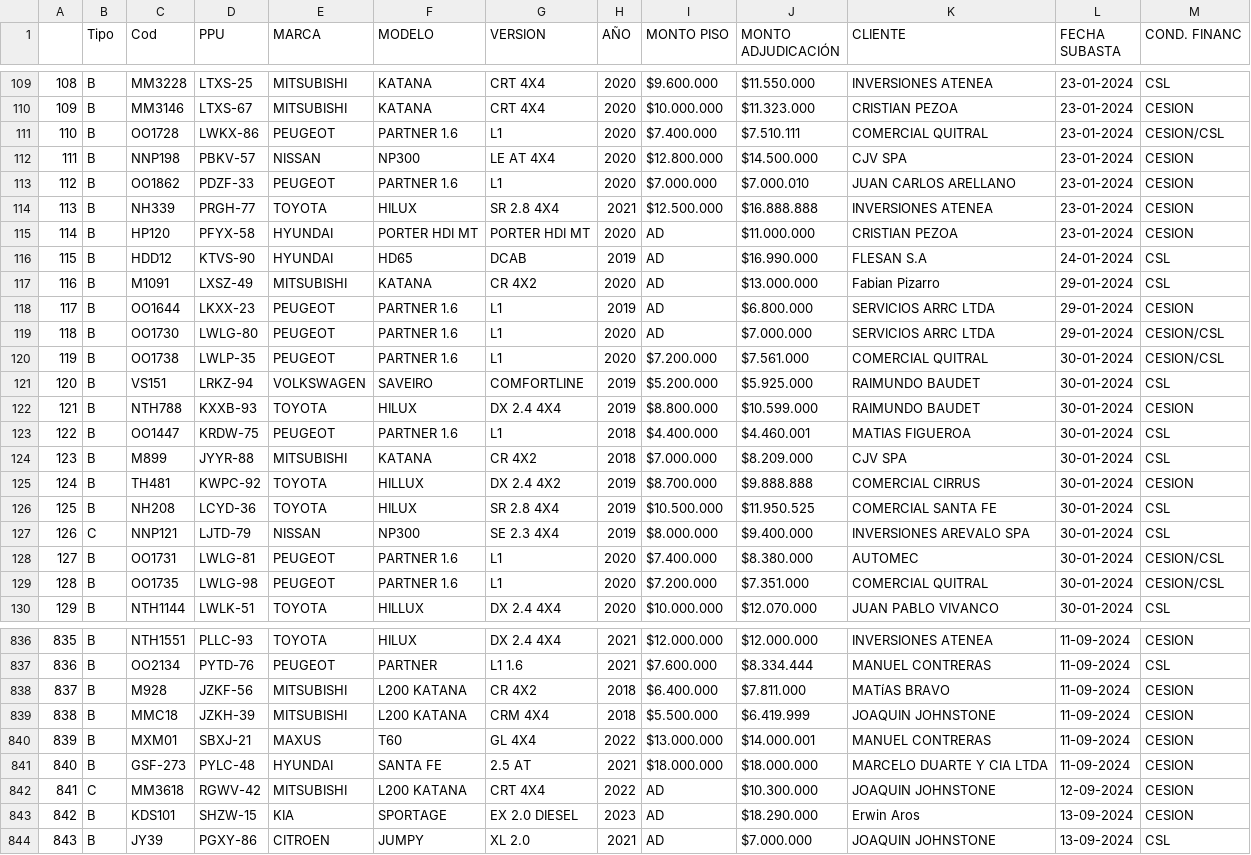
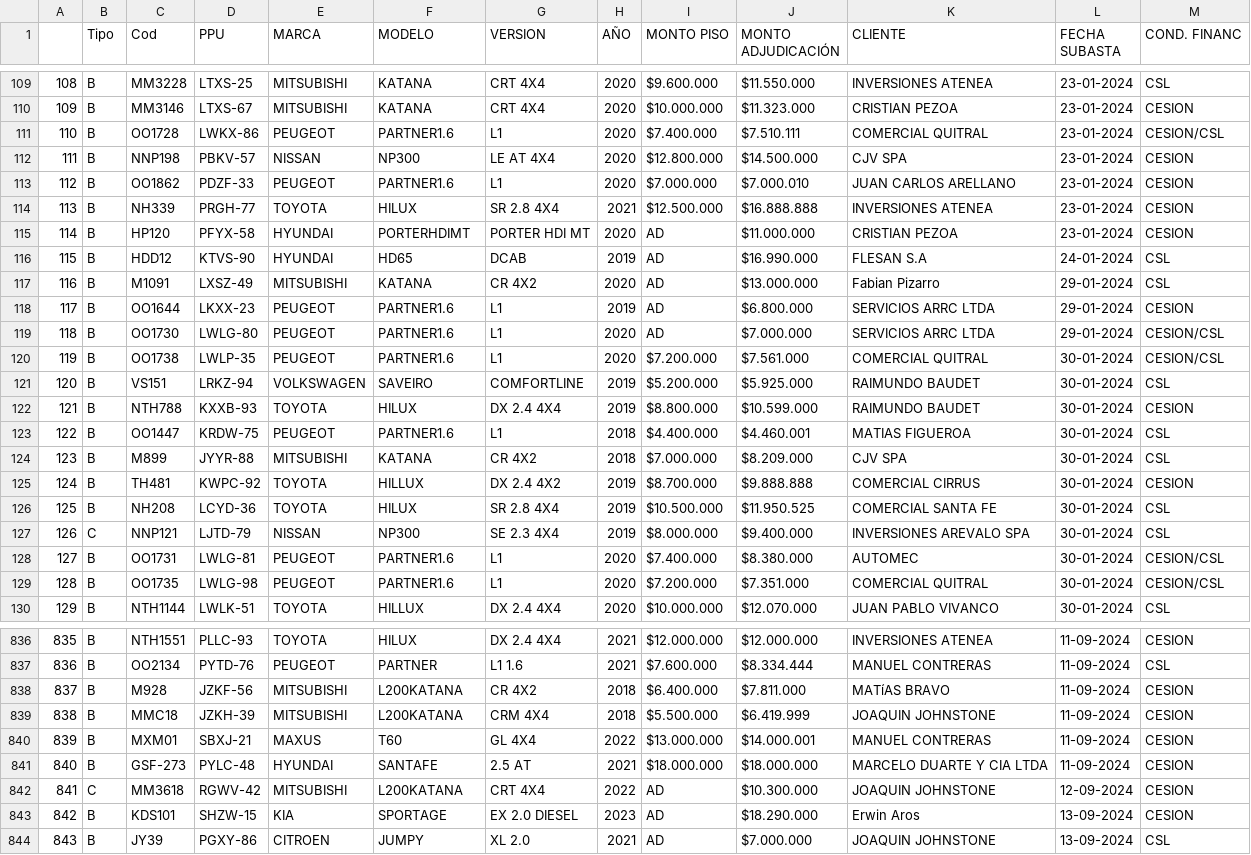
Before and after one commit to SiriusBK1/ventas-2024, a CSV file: ventas 2024.csv, drawn as a sheet; only a part is shown, gaps mark what is left out; the diff covers the shown part only.

```diff
--- a/ventas 2024.csv
+++ b/ventas 2024.csv
@@ -110,15 +110,15 @@
 109;B;MM3146;LTXS-67;MITSUBISHI;KATANA;CRT 4X4;2020;$10.000.000;$11.323.000;CRISTIAN PEZOA;23-01-2024;CESION
-110;B;OO1728;LWKX-86;PEUGEOT;PARTNER 1.6;L1;2020;$7.400.000;$7.510.111;COMERCIAL QUITRAL;23-01-2024;CESION/CSL
+110;B;OO1728;LWKX-86;PEUGEOT;PARTNER1.6;L1;2020;$7.400.000;$7.510.111;COMERCIAL QUITRAL;23-01-2024;CESION/CSL
 111;B;NNP198;PBKV-57;NISSAN;NP300;LE AT 4X4;2020;$12.800.000;$14.500.000;CJV SPA;23-01-2024;CESION
-112;B;OO1862;PDZF-33;PEUGEOT;PARTNER 1.6;L1;2020;$7.000.000;$7.000.010;JUAN CARLOS ARELLANO;23-01-2024;CESION
+112;B;OO1862;PDZF-33;PEUGEOT;PARTNER1.6;L1;2020;$7.000.000;$7.000.010;JUAN CARLOS ARELLANO;23-01-2024;CESION
 113;B;NH339;PRGH-77;TOYOTA;HILUX;SR 2.8 4X4;2021;$12.500.000;$16.888.888;INVERSIONES ATENEA;23-01-2024;CESION
-114;B;HP120;PFYX-58;HYUNDAI;PORTER HDI MT;PORTER HDI MT;2020;AD;$11.000.000;CRISTIAN PEZOA;23-01-2024;CESION
+114;B;HP120;PFYX-58;HYUNDAI;PORTERHDIMT;PORTER HDI MT;2020;AD;$11.000.000;CRISTIAN PEZOA;23-01-2024;CESION
 115;B;HDD12;KTVS-90;HYUNDAI;HD65;DCAB;2019;AD;$16.990.000;FLESAN S.A;24-01-2024;CSL
 116;B;M1091;LXSZ-49;MITSUBISHI;KATANA;CR 4X2;2020;AD;$13.000.000;Fabian Pizarro;29-01-2024;CSL
-117;B;OO1644;LKXX-23;PEUGEOT;PARTNER 1.6;L1;2019;AD;$6.800.000;SERVICIOS ARRC LTDA;29-01-2024;CESION
-118;B;OO1730;LWLG-80;PEUGEOT;PARTNER 1.6;L1;2020;AD;$7.000.000;SERVICIOS ARRC LTDA;29-01-2024;CESION/CSL
-119;B;OO1738;LWLP-35;PEUGEOT;PARTNER 1.6;L1;2020;$7.200.000;$7.561.000;COMERCIAL QUITRAL;30-01-2024;CESION/CSL
+117;B;OO1644;LKXX-23;PEUGEOT;PARTNER1.6;L1;2019;AD;$6.800.000;SERVICIOS ARRC LTDA;29-01-2024;CESION
+118;B;OO1730;LWLG-80;PEUGEOT;PARTNER1.6;L1;2020;AD;$7.000.000;SERVICIOS ARRC LTDA;29-01-2024;CESION/CSL
+119;B;OO1738;LWLP-35;PEUGEOT;PARTNER1.6;L1;2020;$7.200.000;$7.561.000;COMERCIAL QUITRAL;30-01-2024;CESION/CSL
 120;B;VS151;LRKZ-94;VOLKSWAGEN;SAVEIRO;COMFORTLINE;2019;$5.200.000;$5.925.000;RAIMUNDO BAUDET;30-01-2024;CSL
 121;B;NTH788;KXXB-93;TOYOTA;HILUX;DX 2.4 4X4;2019;$8.800.000;$10.599.000;RAIMUNDO BAUDET;30-01-2024;CESION
-122;B;OO1447;KRDW-75;PEUGEOT;PARTNER 1.6;L1;2018;$4.400.000;$4.460.001;MATIAS FIGUEROA;30-01-2024;CSL
+122;B;OO1447;KRDW-75;PEUGEOT;PARTNER1.6;L1;2018;$4.400.000;$4.460.001;MATIAS FIGUEROA;30-01-2024;CSL
 123;B;M899;JYYR-88;MITSUBISHI;KATANA;CR 4X2;2018;$7.000.000;$8.209.000;CJV SPA;30-01-2024;CSL
@@ -127,4 +127,4 @@
 126;C;NNP121;LJTD-79;NISSAN;NP300;SE 2.3 4X4;2019;$8.000.000;$9.400.000;INVERSIONES AREVALO SPA;30-01-2024;CSL
-127;B;OO1731;LWLG-81;PEUGEOT;PARTNER 1.6;L1;2020;$7.400.000;$8.380.000;AUTOMEC;30-01-2024;CESION/CSL
-128;B;OO1735;LWLG-98;PEUGEOT;PARTNER 1.6;L1;2020;$7.200.000;$7.351.000;COMERCIAL QUITRAL;30-01-2024;CESION/CSL
+127;B;OO1731;LWLG-81;PEUGEOT;PARTNER1.6;L1;2020;$7.400.000;$8.380.000;AUTOMEC;30-01-2024;CESION/CSL
+128;B;OO1735;LWLG-98;PEUGEOT;PARTNER1.6;L1;2020;$7.200.000;$7.351.000;COMERCIAL QUITRAL;30-01-2024;CESION/CSL
 129;B;NTH1144;LWLK-51;TOYOTA;HILLUX;DX 2.4 4X4;2020;$10.000.000;$12.070.000;JUAN PABLO VIVANCO;30-01-2024;CSL
@@ -837,7 +837,7 @@
 836;B;OO2134;PYTD-76;PEUGEOT;PARTNER;L1 1.6;2021;$7.600.000;$8.334.444;MANUEL CONTRERAS;11-09-2024;CSL
-837;B;M928;JZKF-56;MITSUBISHI;L200 KATANA;CR 4X2;2018;$6.400.000;$7.811.000;MATíAS BRAVO;11-09-2024;CESION
-838;B;MMC18;JZKH-39;MITSUBISHI;L200 KATANA;CRM 4X4;2018;$5.500.000;$6.419.999;JOAQUIN JOHNSTONE;11-09-2024;CESION
+837;B;M928;JZKF-56;MITSUBISHI;L200KATANA;CR 4X2;2018;$6.400.000;$7.811.000;MATíAS BRAVO;11-09-2024;CESION
+838;B;MMC18;JZKH-39;MITSUBISHI;L200KATANA;CRM 4X4;2018;$5.500.000;$6.419.999;JOAQUIN JOHNSTONE;11-09-2024;CESION
 839;B;MXM01;SBXJ-21;MAXUS;T60;GL 4X4;2022;$13.000.000;$14.000.001;MANUEL CONTRERAS;11-09-2024;CESION
-840;B;GSF-273;PYLC-48;HYUNDAI;SANTA FE;2.5 AT;2021;$18.000.000;$18.000.000;MARCELO DUARTE Y CIA LTDA;11-09-2024;CESION
-841;C;MM3618;RGWV-42;MITSUBISHI;L200 KATANA;CRT 4X4;2022;AD;$10.300.000;JOAQUIN JOHNSTONE;12-09-2024;CESION
+840;B;GSF-273;PYLC-48;HYUNDAI;SANTAFE;2.5 AT;2021;$18.000.000;$18.000.000;MARCELO DUARTE Y CIA LTDA;11-09-2024;CESION
+841;C;MM3618;RGWV-42;MITSUBISHI;L200KATANA;CRT 4X4;2022;AD;$10.300.000;JOAQUIN JOHNSTONE;12-09-2024;CESION
 842;B;KDS101;SHZW-15;KIA;SPORTAGE;EX 2.0 DIESEL;2023;AD;$18.290.000;Erwin Aros;13-09-2024;CESION
```
Also changed, not shown: 160 edited cells elsewhere in this file.
